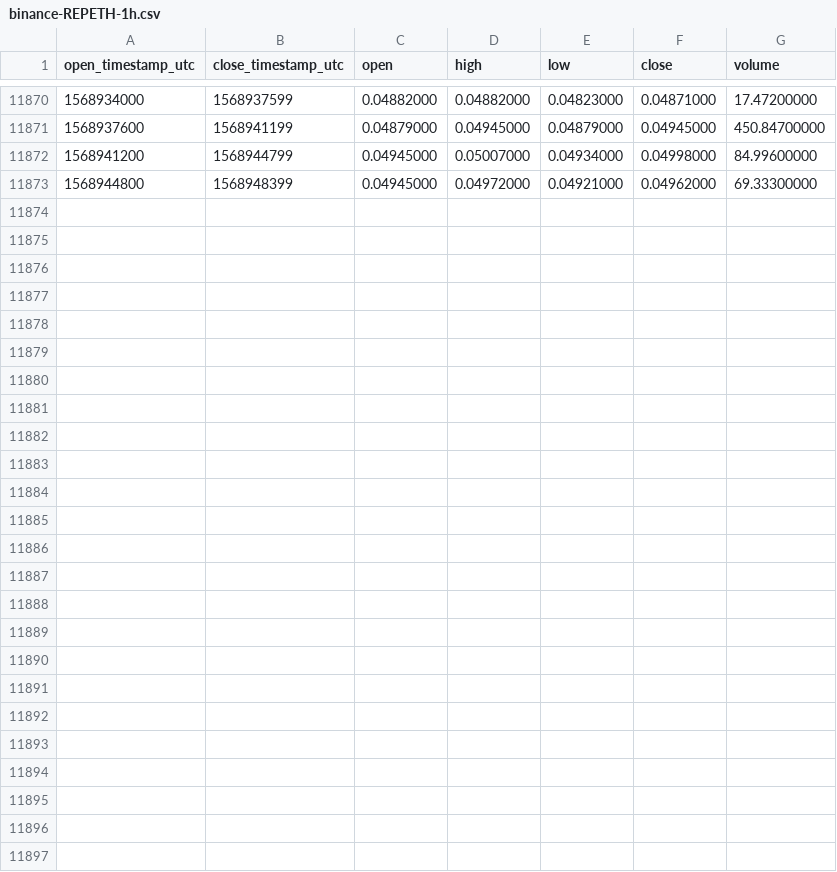
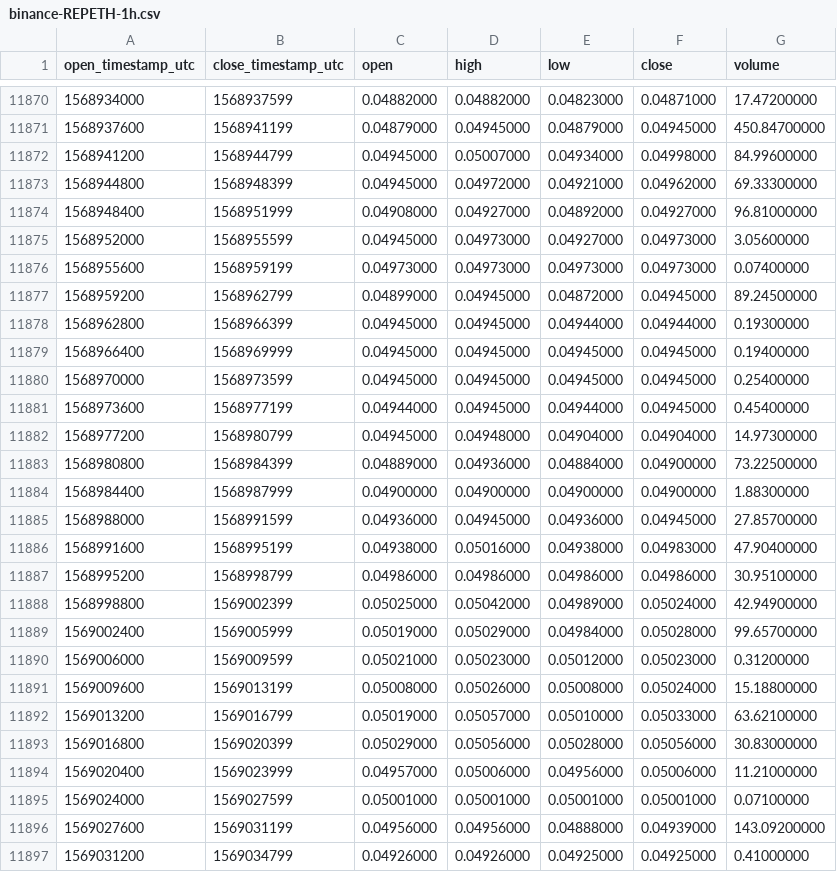
Before and after one commit to cryptobigbro/binance-REPETH, a CSV file: binance-REPETH-1h.csv, drawn as a sheet; only a part is shown, gaps mark what is left out.

Commit message:
Update OHLCV data.

```diff
--- a/binance-REPETH-1h.csv
+++ b/binance-REPETH-1h.csv
@@ -11873 +11873,25 @@ open_timestamp_utc,close_timestamp_utc,open,high,low,close,volume
 1568944800,1568948399,0.04945000,0.04972000,0.04921000,0.04962000,69.33300000
+1568948400,1568951999,0.04908000,0.04927000,0.04892000,0.04927000,96.81000000
+1568952000,1568955599,0.04945000,0.04973000,0.04927000,0.04973000,3.05600000
+1568955600,1568959199,0.04973000,0.04973000,0.04973000,0.04973000,0.07400000
+1568959200,1568962799,0.04899000,0.04945000,0.04872000,0.04945000,89.24500000
+1568962800,1568966399,0.04945000,0.04945000,0.04944000,0.04944000,0.19300000
+1568966400,1568969999,0.04945000,0.04945000,0.04945000,0.04945000,0.19400000
+1568970000,1568973599,0.04945000,0.04945000,0.04945000,0.04945000,0.25400000
+1568973600,1568977199,0.04944000,0.04945000,0.04944000,0.04945000,0.45400000
+1568977200,1568980799,0.04945000,0.04948000,0.04904000,0.04904000,14.97300000
+1568980800,1568984399,0.04889000,0.04936000,0.04884000,0.04900000,73.22500000
+1568984400,1568987999,0.04900000,0.04900000,0.04900000,0.04900000,1.88300000
+1568988000,1568991599,0.04936000,0.04945000,0.04936000,0.04945000,27.85700000
+1568991600,1568995199,0.04938000,0.05016000,0.04938000,0.04983000,47.90400000
+1568995200,1568998799,0.04986000,0.04986000,0.04986000,0.04986000,30.95100000
+1568998800,1569002399,0.05025000,0.05042000,0.04989000,0.05024000,42.94900000
+1569002400,1569005999,0.05019000,0.05029000,0.04984000,0.05028000,99.65700000
+1569006000,1569009599,0.05021000,0.05023000,0.05012000,0.05023000,0.31200000
+1569009600,1569013199,0.05008000,0.05026000,0.05008000,0.05024000,15.18800000
+1569013200,1569016799,0.05019000,0.05057000,0.05010000,0.05033000,63.62100000
+1569016800,1569020399,0.05029000,0.05056000,0.05028000,0.05056000,30.83000000
+1569020400,1569023999,0.04957000,0.05006000,0.04956000,0.05006000,11.21000000
+1569024000,1569027599,0.05001000,0.05001000,0.05001000,0.05001000,0.07100000
+1569027600,1569031199,0.04956000,0.04956000,0.04888000,0.04939000,143.09200000
+1569031200,1569034799,0.04926000,0.04926000,0.04925000,0.04925000,0.41000000
```
Also changed, not shown: binance-REPETH-1d.csv.
